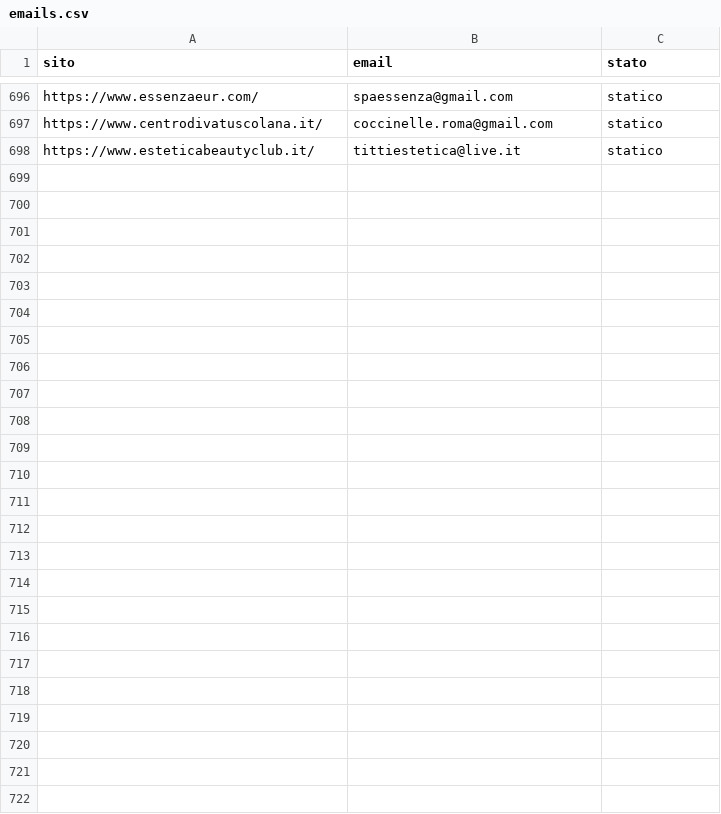
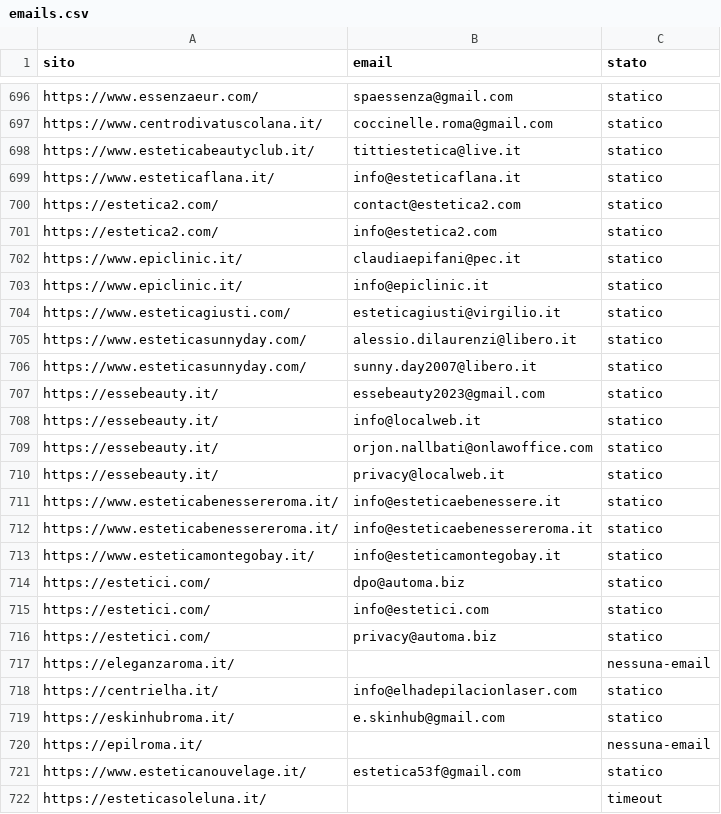
Before and after one commit to otticaclienti/scraper-estetica, a CSV file: emails.csv, drawn as a sheet; only a part is shown, gaps mark what is left out; the diff names each change by its address in the sheet, - before the commit and + after, or states it on an @@ line.

```diff
--- a/emails.csv
+++ b/emails.csv
+row 699: https://www.esteticaflana.it/ | info@esteticaflana.it | statico
+row 700: https://estetica2.com/ | contact@estetica2.com | statico
+row 701: https://estetica2.com/ | info@estetica2.com | statico
+row 702: https://www.epiclinic.it/ | claudiaepifani@pec.it | statico
+row 703: https://www.epiclinic.it/ | info@epiclinic.it | statico
+row 704: https://www.esteticagiusti.com/ | esteticagiusti@virgilio.it | statico
+row 705: https://www.esteticasunnyday.com/ | alessio.dilaurenzi@libero.it | statico
+row 706: https://www.esteticasunnyday.com/ | sunny.day2007@libero.it | statico
+row 707: https://essebeauty.it/ | essebeauty2023@gmail.com | statico
+row 708: https://essebeauty.it/ | info@localweb.it | statico
+row 709: https://essebeauty.it/ | orjon.nallbati@onlawoffice.com | statico
+row 710: https://essebeauty.it/ | privacy@localweb.it | statico
+row 711: https://www.esteticabenessereroma.it/ | info@esteticaebenessere.it | statico
+row 712: https://www.esteticabenessereroma.it/ | info@esteticaebenessereroma.it | statico
+row 713: https://www.esteticamontegobay.it/ | info@esteticamontegobay.it | statico
+row 714: https://estetici.com/ | dpo@automa.biz | statico
+row 715: https://estetici.com/ | info@estetici.com | statico
+row 716: https://estetici.com/ | privacy@automa.biz | statico
+row 717: https://eleganzaroma.it/ |  | nessuna-email
+row 718: https://centrielha.it/ | info@elhadepilacionlaser.com | statico
+row 719: https://eskinhubroma.it/ | e.skinhub@gmail.com | statico
+row 720: https://epilroma.it/ |  | nessuna-email
+row 721: https://www.esteticanouvelage.it/ | estetica53f@gmail.com | statico
+row 722: https://esteticasoleluna.it/ |  | timeout
```
Also changed, not shown: 1 other file.
